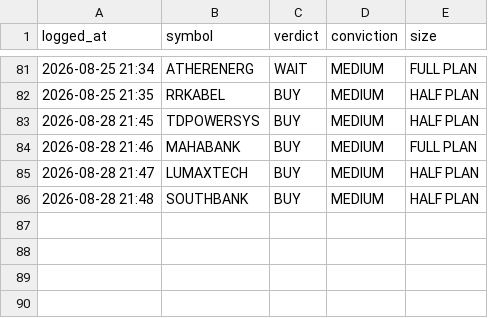
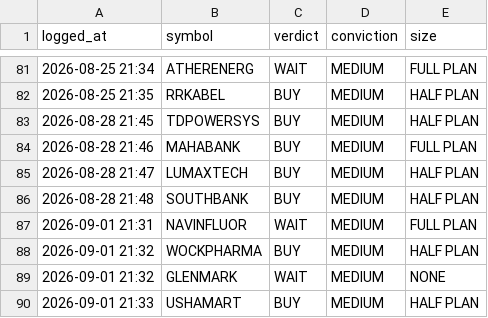
Before and after one commit to kartikeyaav/Golden-Stock, a CSV file: multibagger_screener/multibagger_screener/journal/analyst_verdicts.csv, drawn as a sheet; only a part is shown, gaps mark what is left out; the diff names each change by its address in the sheet, - before the commit and + after, or states it on an @@ line.

Commit message:
local analyst: 4 pooled verdict(s) 2026-09-01 21:33 (subscription run)

```diff
--- a/multibagger_screener/multibagger_screener/journal/analyst_verdicts.csv
+++ b/multibagger_screener/multibagger_screener/journal/analyst_verdicts.csv
+row 87: 2026-09-01 21:31 | NAVINFLUOR | WAIT | MEDIUM | FULL PLAN
+row 88: 2026-09-01 21:32 | WOCKPHARMA | BUY | MEDIUM | HALF PLAN
+row 89: 2026-09-01 21:32 | GLENMARK | WAIT | MEDIUM | NONE
+row 90: 2026-09-01 21:33 | USHAMART | BUY | MEDIUM | HALF PLAN
```
Also changed, not shown: 6 other files.
